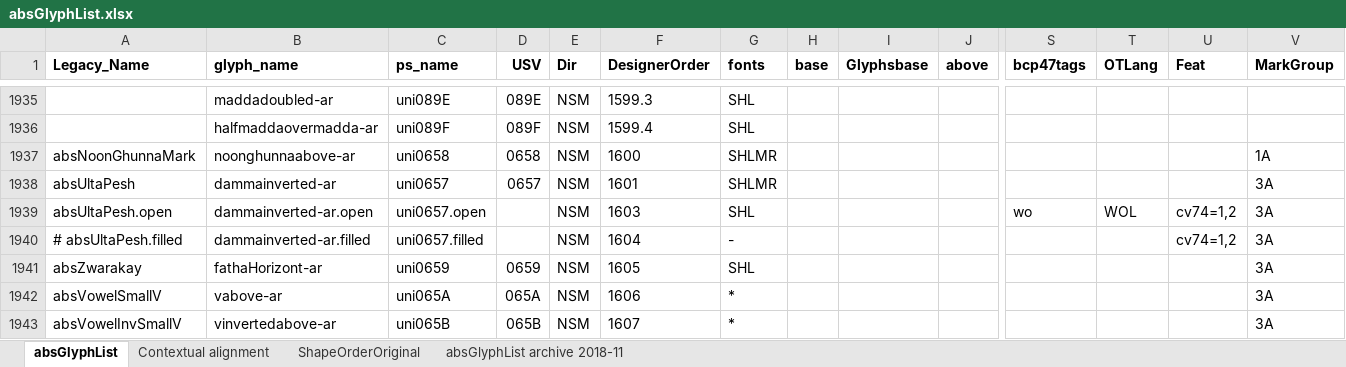
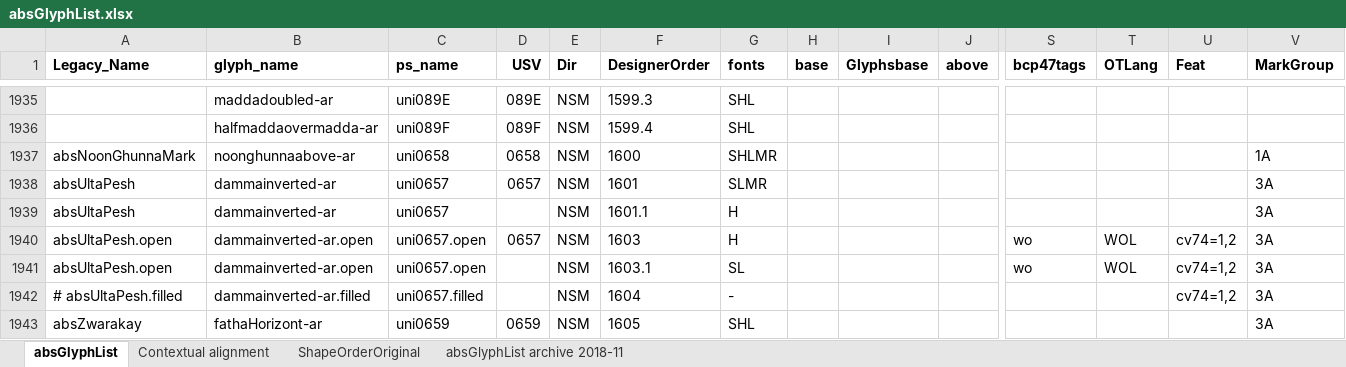
Before and after one commit to silnrsi/font-arab-tools, an Excel workbook: absGlyphList/absGlyphList.xlsx, sheet absGlyphList, drawn as a sheet; only a part is shown, gaps mark what is left out; the shorter side is filled out with more unchanged rows; values as stored, in another font and other column widths than the file's, no borders; charts and pictures not drawn; addresses are those after the commit; rows hold the shown columns only; the diff names each change by its address in the sheet, - before the commit and + after, or states it on an @@ line.

Commit message:
[ABS-2962] Change default encoding for Harmattan hollow inverted damma.

```diff
--- a/absGlyphList/absGlyphList.xlsx (sheet absGlyphList)
+++ b/absGlyphList/absGlyphList.xlsx (sheet absGlyphList)
-G1938 (fonts): SHLMR
+G1938 (fonts): SLMR
+row 1939: absUltaPesh | dammainverted-ar | uni0657 |  | NSM | 1601.1 | H |  |  |  |  |  |  | 3A
+row 1940: absUltaPesh.open | dammainverted-ar.open | uni0657.open | 0657 | NSM | 1603 | H |  |  |  | wo | WOL | cv74=1,2 | 3A
-F1941 (DesignerOrder): 1603
+F1941 (DesignerOrder): 1603.1
-G1941 (fonts): SHL
+G1941 (fonts): SL
```
Also changed, not shown: 1 other file.
